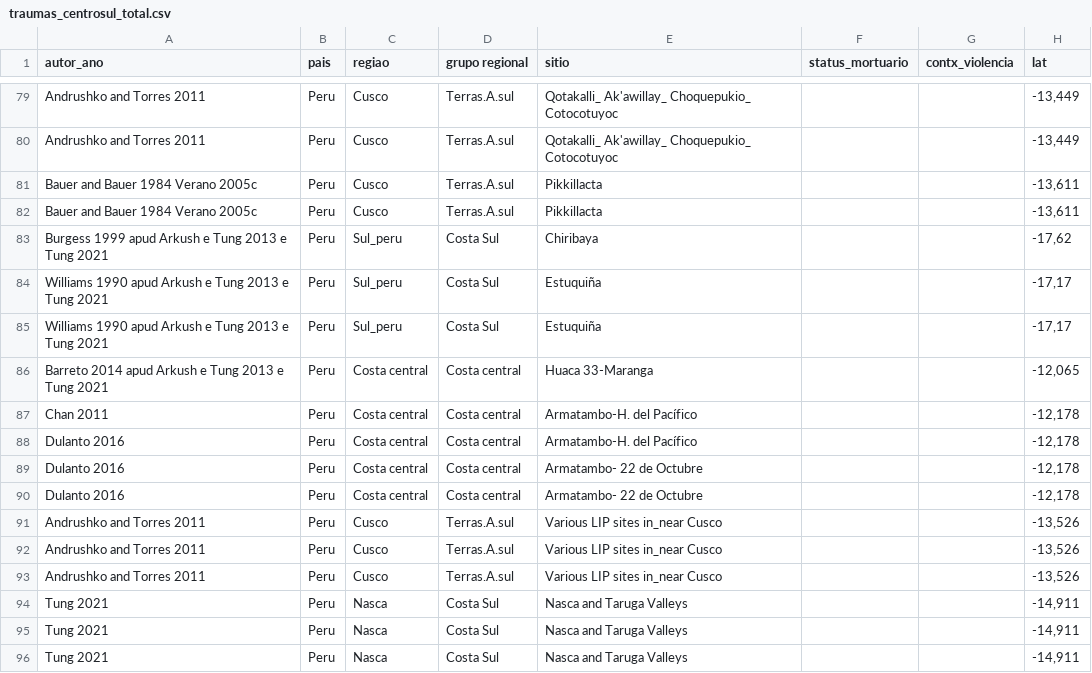
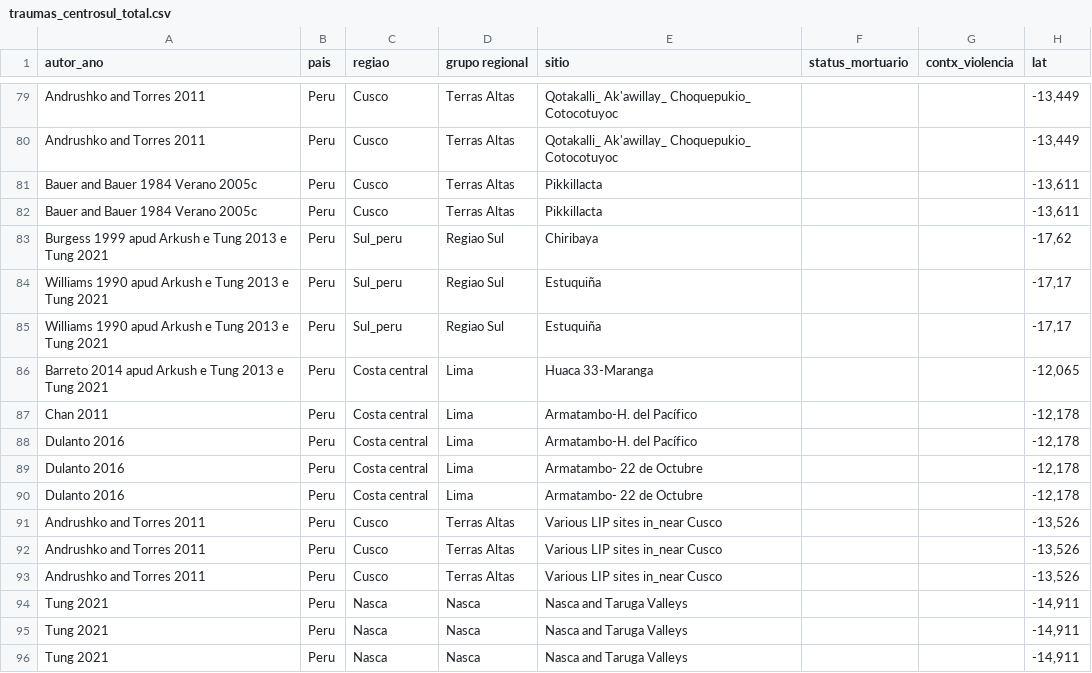
Before and after one commit to FelipeArqdata/Human-conflict, a CSV file: Dissertacao/Experimentos/traumas_centrosul_total.csv, drawn as a sheet; only a part is shown, gaps mark what is left out; the diff covers the shown part only; the diff names each change by its address in the sheet, - before the commit and + after, or states it on an @@ line.

```diff
--- a/Dissertacao/Experimentos/traumas_centrosul_total.csv
+++ b/Dissertacao/Experimentos/traumas_centrosul_total.csv
-D79:D82 (grupo regional): Terras.A.sul
+D79:D82 (grupo regional): Terras Altas
-D83:D85 (grupo regional): Costa Sul
+D83:D85 (grupo regional): Regiao Sul
-D86:D90 (grupo regional): Costa central
+D86:D90 (grupo regional): Lima
-D91:D93 (grupo regional): Terras.A.sul
+D91:D93 (grupo regional): Terras Altas
-D94:D96 (grupo regional): Costa Sul
+D94:D96 (grupo regional): Nasca
```
Also changed, not shown: 62 edited cells elsewhere in this file, 1 other file.
